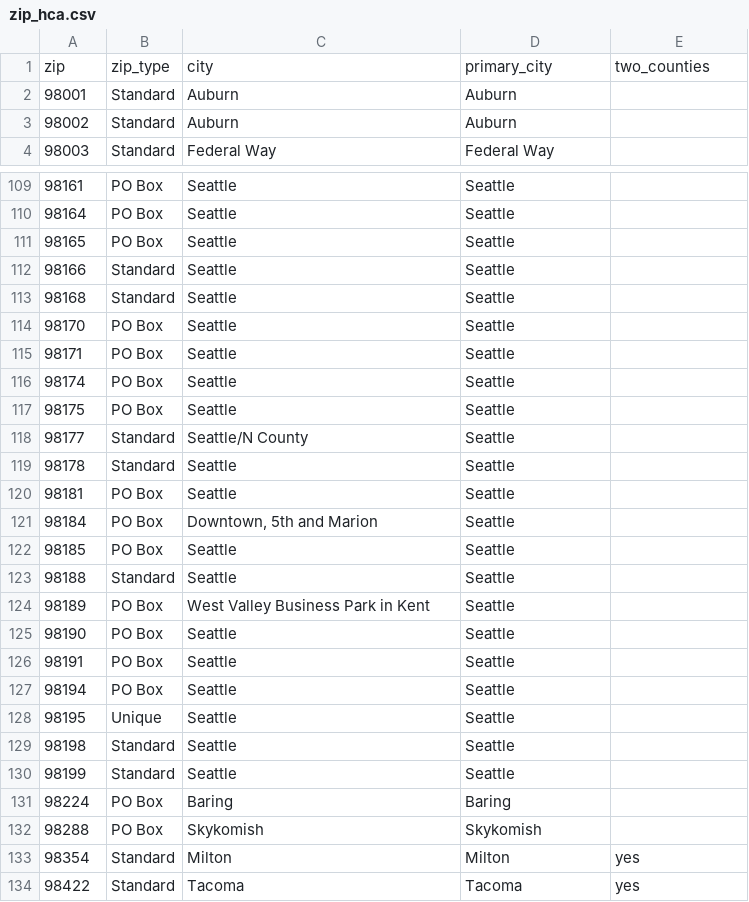
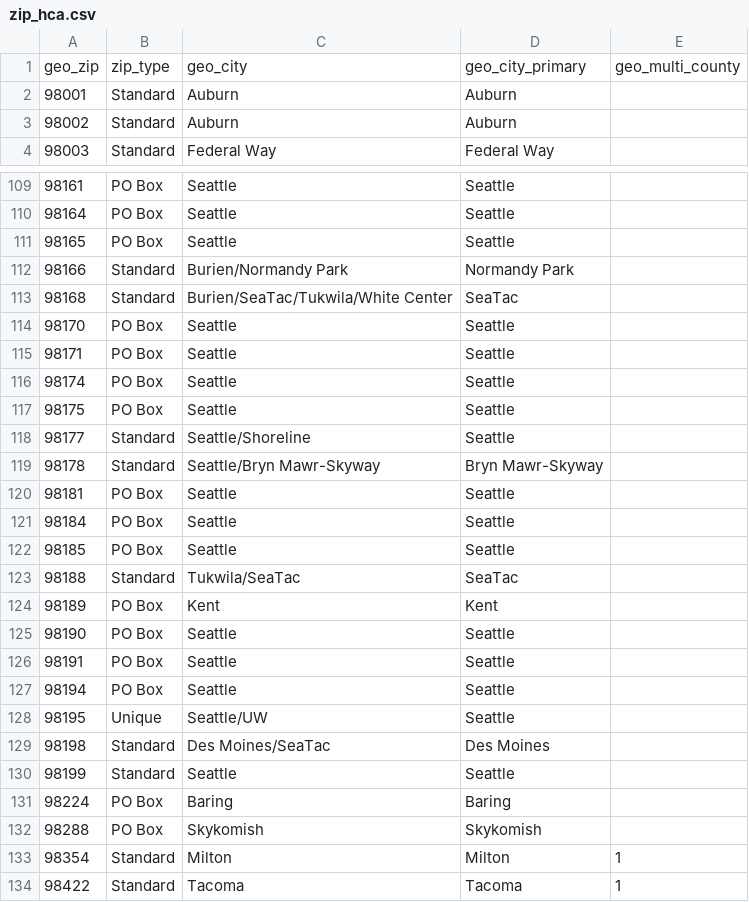
Before and after one commit to PHSKC-APDE/reference-data, a CSV file: spatial_data/zip_hca.csv, drawn as a sheet; only a part is shown, gaps mark what is left out; the diff covers the shown part only.

Commit message:
Consolidated ZIP ref tables into one place. Renamed to use geo_prefix in headings.

```diff
--- a/spatial_data/zip_hca.csv
+++ b/spatial_data/zip_hca.csv
@@ -1,2 +1,2 @@
-zip,zip_type,city,primary_city,two_counties
+geo_zip,zip_type,geo_city,geo_city_primary,geo_multi_county
 98001,Standard,Auburn,Auburn,
@@ -111,4 +111,4 @@ zip,zip_type,city,primary_city,two_counties
 98165,PO Box,Seattle,Seattle,
-98166,Standard,Seattle,Seattle,
-98168,Standard,Seattle,Seattle,
+98166,Standard,Burien/Normandy Park,Normandy Park,
+98168,Standard,Burien/SeaTac/Tukwila/White Center,SeaTac,
 98170,PO Box,Seattle,Seattle,
@@ -117,9 +117,9 @@ zip,zip_type,city,primary_city,two_counties
 98175,PO Box,Seattle,Seattle,
-98177,Standard,Seattle/N County,Seattle,
-98178,Standard,Seattle,Seattle,
+98177,Standard,Seattle/Shoreline,Seattle,
+98178,Standard,Seattle/Bryn Mawr-Skyway,Bryn Mawr-Skyway,
 98181,PO Box,Seattle,Seattle,
-98184,PO Box,"Downtown, 5th and Marion",Seattle,
+98184,PO Box,Seattle,Seattle,
 98185,PO Box,Seattle,Seattle,
-98188,Standard,Seattle,Seattle,
-98189,PO Box,West Valley Business Park in Kent,Seattle,
+98188,Standard,Tukwila/SeaTac,SeaTac,
+98189,PO Box,Kent,Kent,
 98190,PO Box,Seattle,Seattle,
@@ -127,4 +127,4 @@ zip,zip_type,city,primary_city,two_counties
 98194,PO Box,Seattle,Seattle,
-98195,Unique,Seattle,Seattle,
-98198,Standard,Seattle,Seattle,
+98195,Unique,Seattle/UW,Seattle,
+98198,Standard,Des Moines/SeaTac,Des Moines,
 98199,Standard,Seattle,Seattle,
@@ -132,3 +132,3 @@ zip,zip_type,city,primary_city,two_counties
 98288,PO Box,Skykomish,Skykomish,
-98354,Standard,Milton,Milton,yes
-98422,Standard,Tacoma,Tacoma,yes
+98354,Standard,Milton,Milton,1
+98422,Standard,Tacoma,Tacoma,1
```
Also changed, not shown: 18 edited cells elsewhere in this file, 5 other files.
